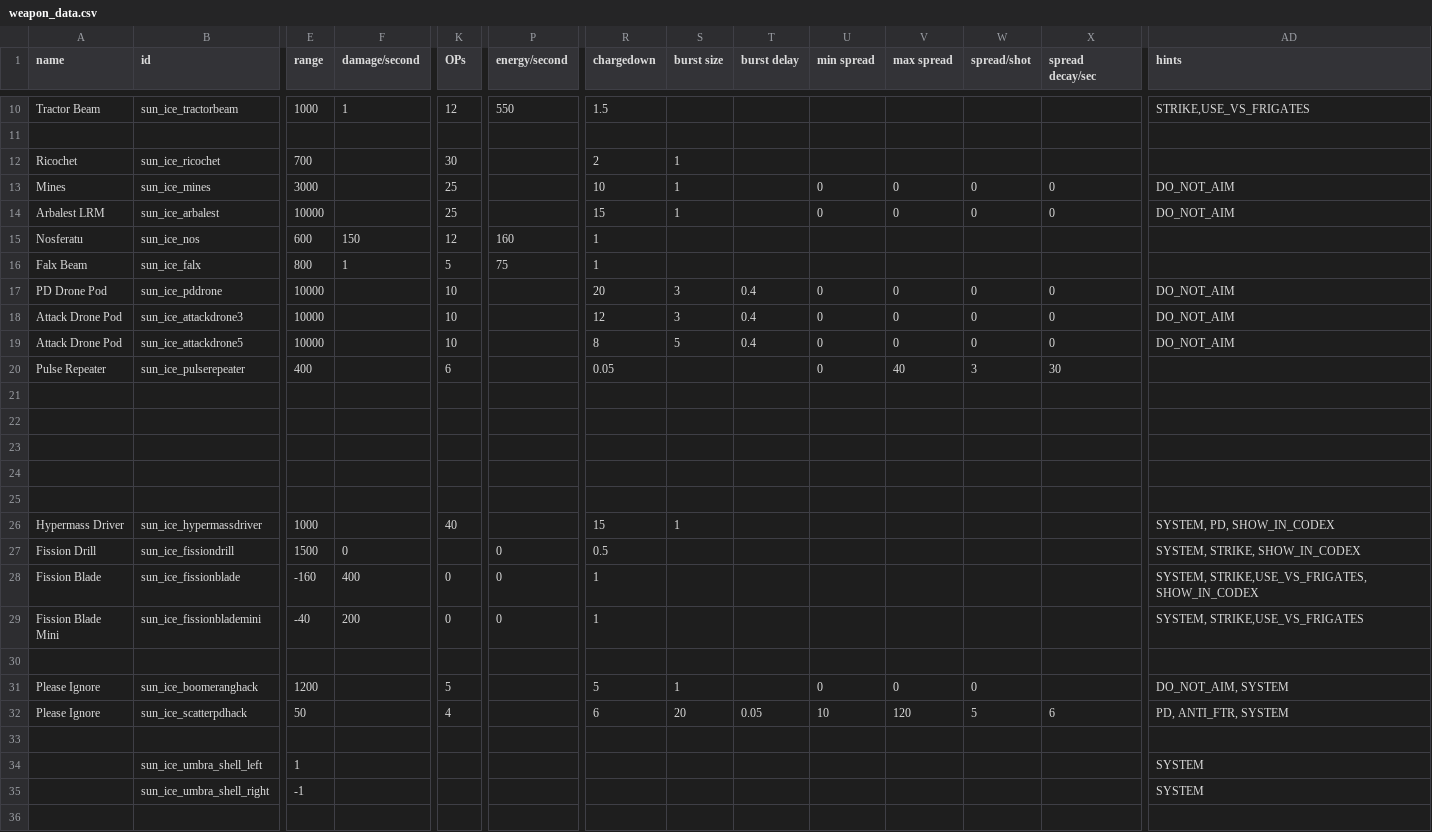
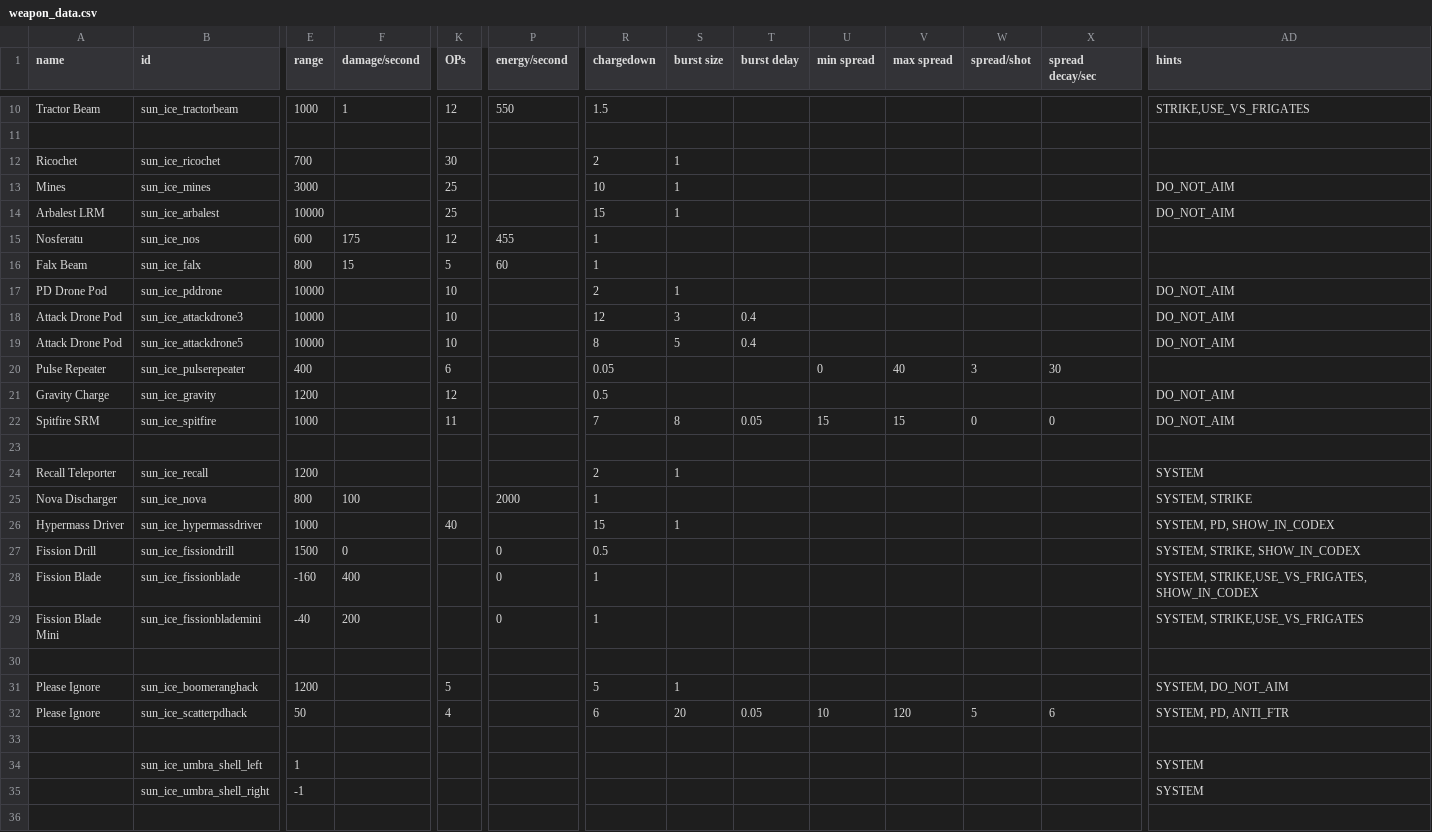
Before and after one commit to NateNBJ/IdoneusCitadelExiles, a CSV file: data/weapons/weapon_data.csv, drawn as a sheet; only a part is shown, gaps mark what is left out; removed rows and columns are numbered as before the commit, all else as after; rows hold the shown columns only; the diff names each change by its address in the sheet, - before the commit and + after, or states it on an @@ line.

Commit message:
Added misc stuff, 4 Weapons.

```diff
--- a/data/weapons/weapon_data.csv
+++ b/data/weapons/weapon_data.csv
-U13:U14 (min spread): 0
+U13:U14 (min spread): (empty)
-V13:V14 (max spread): 0
+V13:V14 (max spread): (empty)
-W13:W14 (spread/shot): 0
+W13:W14 (spread/shot): (empty)
-X13:X14 (spread decay/sec): 0
+X13:X14 (spread decay/sec): (empty)
-F15 (damage/second): 150
+F15 (damage/second): 175
-P15 (energy/second): 160
+P15 (energy/second): 455
-F16 (damage/second): 1
+F16 (damage/second): 15
-P16 (energy/second): 75
+P16 (energy/second): 60
-R17 (chargedown): 20
+R17 (chargedown): 2
-S17 (burst size): 3
+S17 (burst size): 1
-T17 (burst delay): 0.4
+T17 (burst delay): (empty)
-U17:U19 (min spread): 0
+U17:U19 (min spread): (empty)
-V17:V19 (max spread): 0
+V17:V19 (max spread): (empty)
-W17:W19 (spread/shot): 0
+W17:W19 (spread/shot): (empty)
-X17:X19 (spread decay/sec): 0
+X17:X19 (spread decay/sec): (empty)
+row 21: Gravity Charge | sun_ice_gravity | 1200 |  | 12 |  | 0.5 |  |  |  |  |  |  | DO_NOT_AIM
+row 22: Spitfire SRM | sun_ice_spitfire | 1000 |  | 11 |  | 7 | 8 | 0.05 | 15 | 15 | 0 | 0 | DO_NOT_AIM
-row 24: (empty)
+row 24: Recall Teleporter | sun_ice_recall | 1200 |  |  |  | 2 | 1 |  |  |  |  |  | SYSTEM
-row 25: (empty)
+row 25: Nova Discharger | sun_ice_nova | 800 | 100 |  | 2000 | 1 |  |  |  |  |  |  | SYSTEM, STRIKE
-row 24: (empty)
-row 25: (empty)
-K28:K29 (OPs): 0
+K28:K29 (OPs): (empty)
-U31 (min spread): 0
+U31 (min spread): (empty)
-V31 (max spread): 0
+V31 (max spread): (empty)
-W31 (spread/shot): 0
+W31 (spread/shot): (empty)
-AD31 (hints): DO_NOT_AIM, SYSTEM
+AD31 (hints): SYSTEM, DO_NOT_AIM
-AD32 (hints): PD, ANTI_FTR, SYSTEM
+AD32 (hints): SYSTEM, PD, ANTI_FTR
```
Also changed, not shown: data/campaign/sim_opponents.csv, data/hulls/ship_data.csv, 29 other files.
